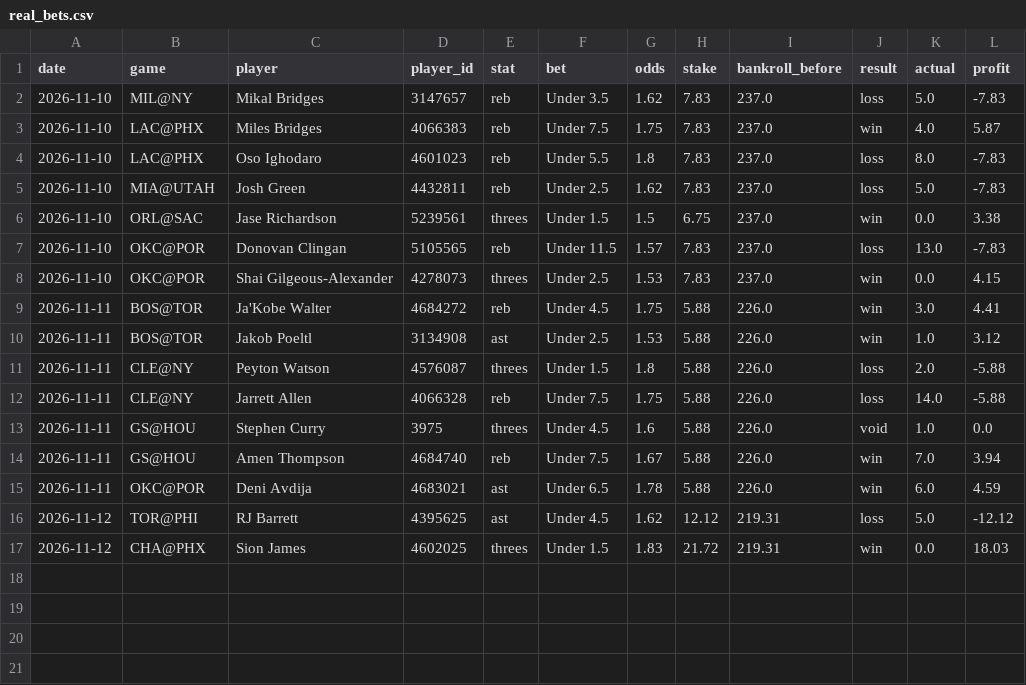
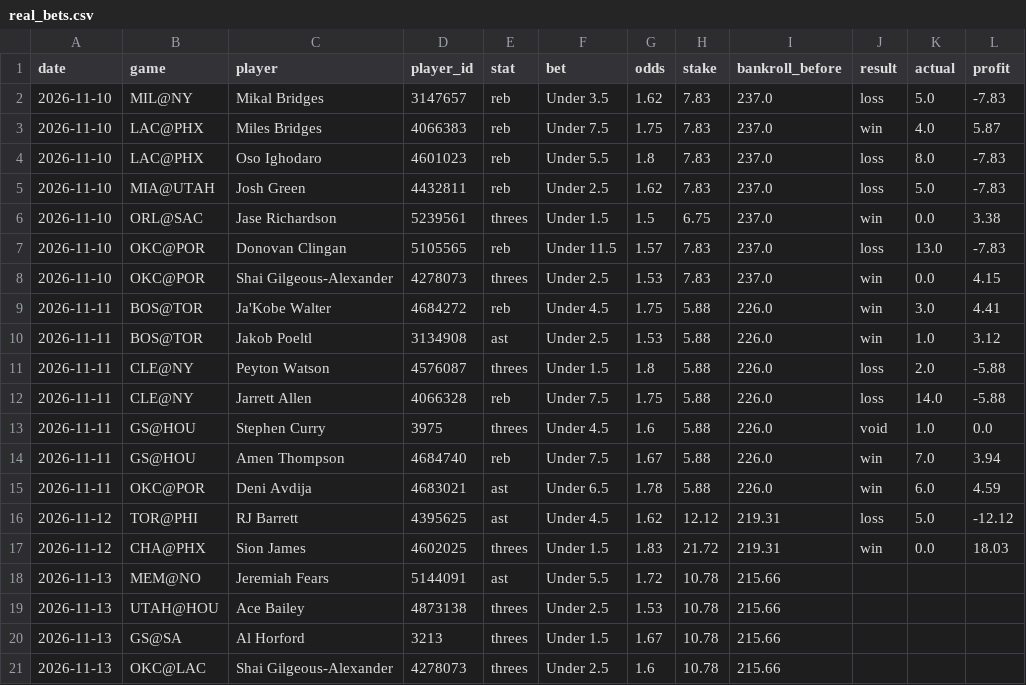
Before and after one commit to stevelevesque12-pixel/trading-strategies, a CSV file: sports/nba_props/real_bets.csv, drawn as a sheet.

```diff
--- a/sports/nba_props/real_bets.csv
+++ b/sports/nba_props/real_bets.csv
@@ -17 +17,5 @@ date,game,player,player_id,stat,bet,odds,stake,bankroll_before,result,actual,pro
 2026-11-12,CHA@PHX,Sion James,4602025,threes,Under 1.5,1.83,21.72,219.31,win,0.0,18.03
+2026-11-13,MEM@NO,Jeremiah Fears,5144091,ast,Under 5.5,1.72,10.78,215.66,,,
+2026-11-13,UTAH@HOU,Ace Bailey,4873138,threes,Under 2.5,1.53,10.78,215.66,,,
+2026-11-13,GS@SA,Al Horford,3213,threes,Under 1.5,1.67,10.78,215.66,,,
+2026-11-13,OKC@LAC,Shai Gilgeous-Alexander,4278073,threes,Under 2.5,1.6,10.78,215.66,,,
```
